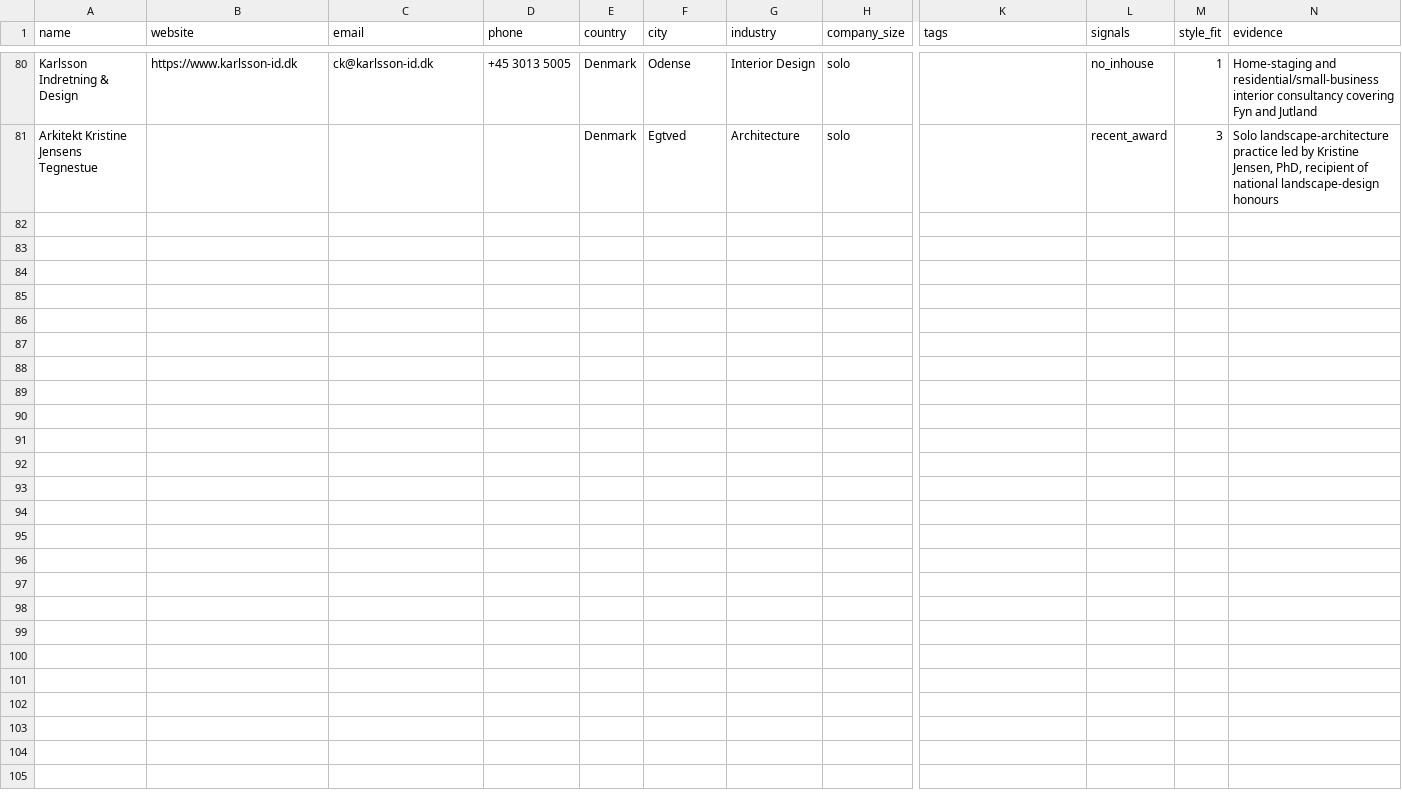
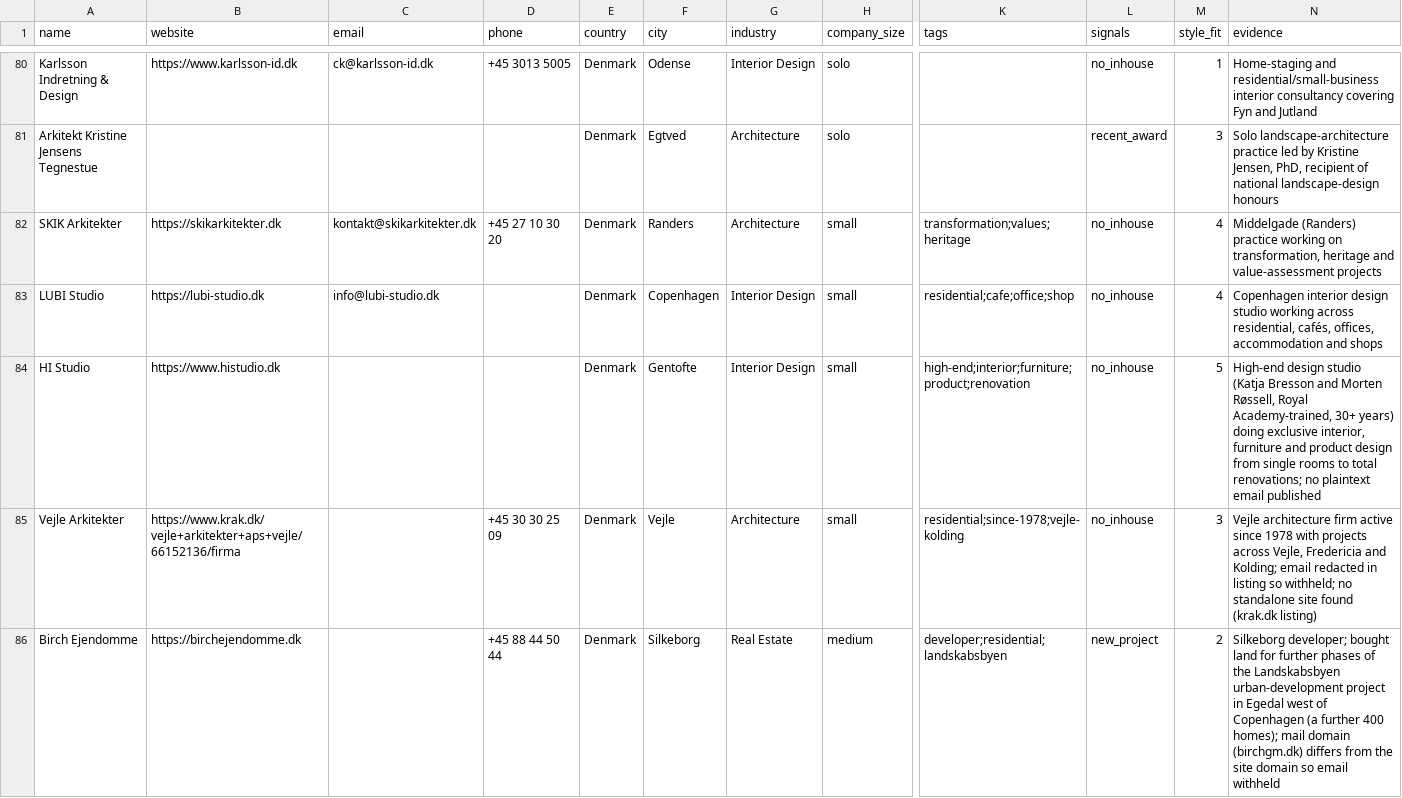
Before and after one commit to miladrostami9999-source/Archon, a CSV file: leads/denmark.csv, drawn as a sheet; only a part is shown, gaps mark what is left out; rows hold the shown columns only; the diff names each change by its address in the sheet, - before the commit and + after, or states it on an @@ line.

```diff
--- a/leads/denmark.csv
+++ b/leads/denmark.csv
+row 82: SKIK Arkitekter | https://skikarkitekter.dk | kontakt@skikarkitekter.dk | +45 27 10 30 20 | Denmark | Randers | Architecture | small | transformation;values;heritage | no_inhouse | 4 | Middelgade (Randers) practice working on transformation, heritage and value-assessment projects
+row 83: LUBI Studio | https://lubi-studio.dk | info@lubi-studio.dk |  | Denmark | Copenhagen | Interior Design | small | residential;cafe;office;shop | no_inhouse | 4 | Copenhagen interior design studio working across residential, cafés, offices, accommodation and shops
+row 84: HI Studio | https://www.histudio.dk |  |  | Denmark | Gentofte | Interior Design | small | high-end;interior;furniture;product;renovation | no_inhouse | 5 | High-end design studio (Katja Bresson and Morten Røssell, Royal Academy-trained, 30+ years) doing exclusive interior, furniture and product design from single rooms to total renovations; no plaintext email published
+row 85: Vejle Arkitekter | https://www.krak.dk/vejle+arkitekter+aps+vejle/66152136/firma |  | +45 30 30 25 09 | Denmark | Vejle | Architecture | small | residential;since-1978;vejle-kolding | no_inhouse | 3 | Vejle architecture firm active since 1978 with projects across Vejle, Fredericia and Kolding; email redacted in listing so withheld; no standalone site found (krak.dk listing)
+row 86: Birch Ejendomme | https://birchejendomme.dk |  | +45 88 44 50 44 | Denmark | Silkeborg | Real Estate | medium | developer;residential;landskabsbyen | new_project | 2 | Silkeborg developer; bought land for further phases of the Landskabsbyen urban-development project in Egedal west of Copenhagen (a further 400 homes); mail domain (birchgm.dk) differs from the site domain so email withheld
```
Also changed, not shown: leads/norway.csv, leads/sweden.csv, 2 other files.
